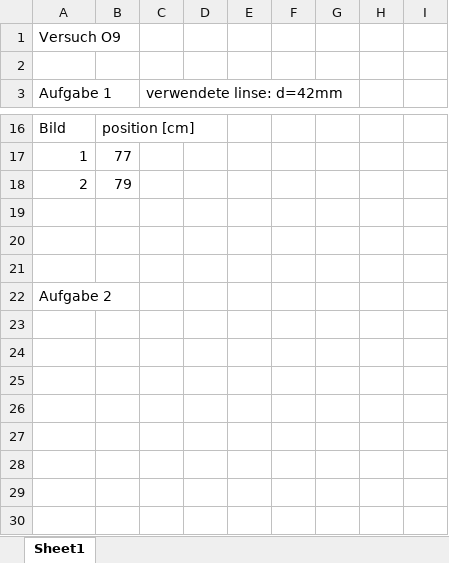
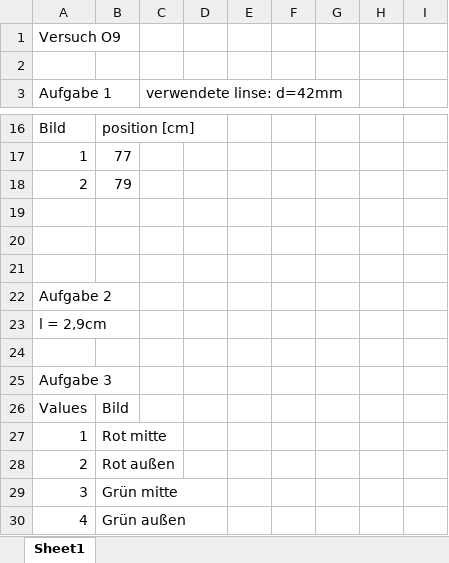
Before and after one commit to fynn-l-k/Grundpraktikum-1, an Excel workbook: GP2/Versuch_O9/Mitschriften_O9.xlsx, sheet Sheet1, drawn as a sheet; only a part is shown, gaps mark what is left out; values as stored, in another font and other column widths than the file's, no borders; the diff names each change by its address in the sheet, - before the commit and + after, or states it on an @@ line.

```diff
--- a/GP2/Versuch_O9/Mitschriften_O9.xlsx (sheet Sheet1)
+++ b/GP2/Versuch_O9/Mitschriften_O9.xlsx (sheet Sheet1)
+row 23: l = 2,9cm
+row 24: (empty)
+row 25: Aufgabe 3
+row 26: Values | Bild
+row 27: 1 | Rot mitte
+row 28: 2 | Rot außen
+row 29: 3 | Grün mitte
+row 30: 4 | Grün außen
```
Also changed, not shown: 16 other files.
